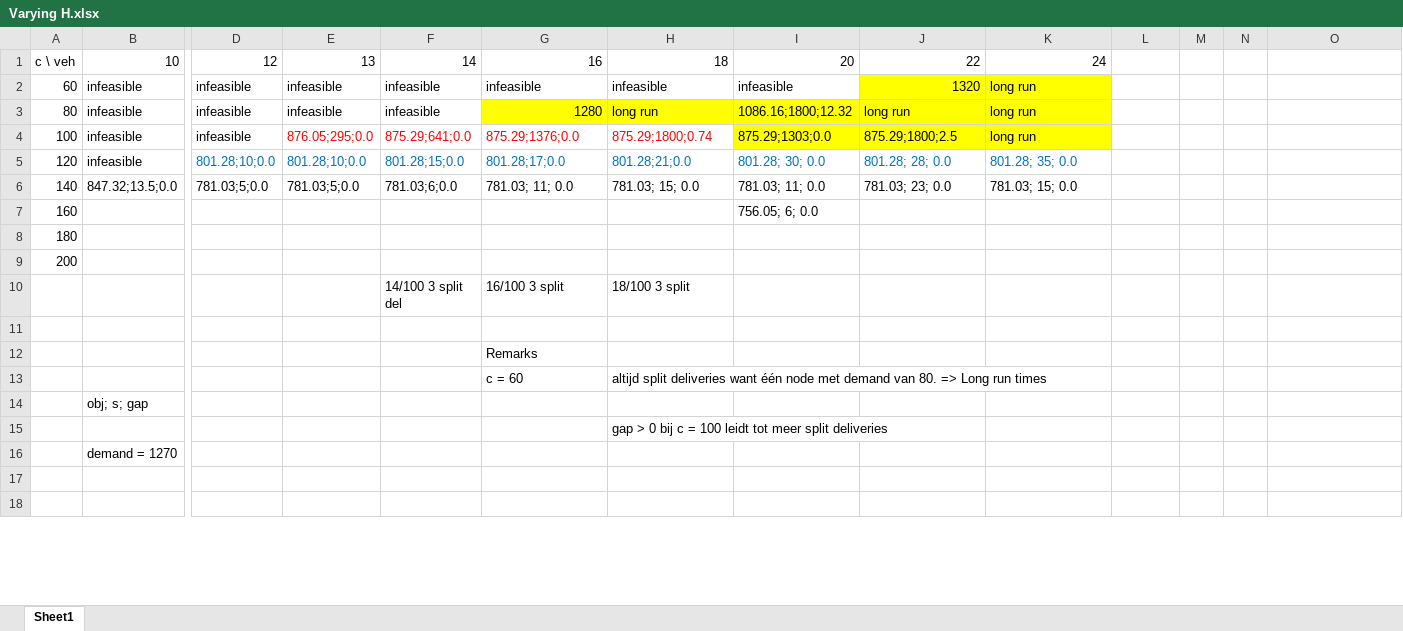
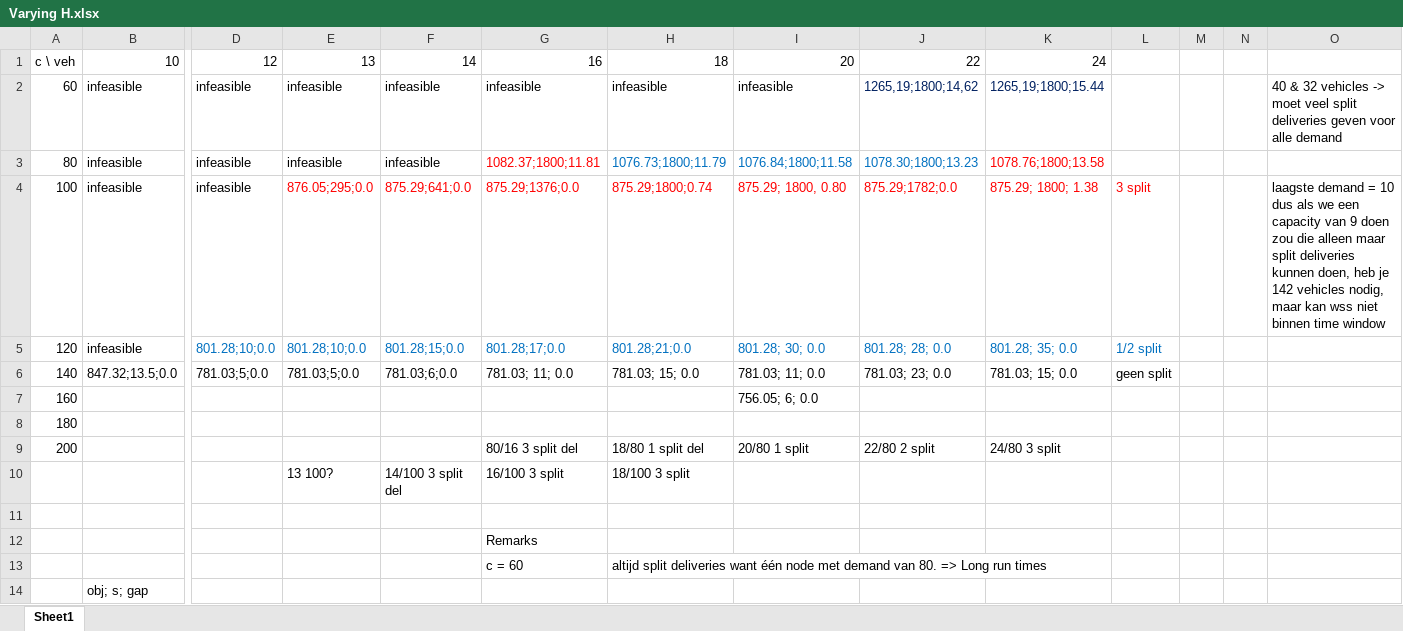
Before and after one commit to Pimfromthefields/QML-Q2, an Excel workbook: Varying H.xlsx, sheet Sheet1, drawn as a sheet; only a part is shown, gaps mark what is left out; the shorter side is filled out with more unchanged rows; values as stored, in another font and other column widths than the file's, no borders; removed rows and columns are numbered as before the commit, all else as after; rows hold the shown columns only; the diff covers the shown part only; the diff names each change by its address in the sheet, - before the commit and + after, or states it on an @@ line.

```diff
--- a/Varying H.xlsx (sheet Sheet1)
+++ b/Varying H.xlsx (sheet Sheet1)
-J2: 1320
+J2: 1265,19;1800;14,62
@@ J2:K2 fill: #FFFF00 → none, text colour: black → #002060 @@
-K2: long run
+K2: 1265,19;1800;15.44
-O2: (empty)
+O2: 40 & 32 vehicles -> moet veel split deliveries geven voor alle demand
-G3: 1280
+G3: 1082.37;1800;11.81
-G3:K3 fill: #FFFF00
+G3:K3 fill: none
-G3 text colour: black
+G3 text colour: #FF0000
-H3: long run
+H3: 1076.73;1800;11.79
-H3:J3 text colour: black
+H3:J3 text colour: #0070C0
-I3: 1086.16;1800;12.32
+I3: 1076.84;1800;11.58
-J3: long run
+J3: 1078.30;1800;13.23
-K3: long run
+K3: 1078.76;1800;13.58
-K3 text colour: black
+K3 text colour: #FF0000
-I4: 875.29;1303;0.0
+I4: 875.29; 1800, 0.80
@@ I4:K4 fill: #FFFF00 → none, text colour: black → #FF0000 @@
-J4: 875.29;1800;2.5
+J4: 875.29;1782;0.0
-K4: long run
+K4: 875.29; 1800; 1.38
-L4: (empty)
+L4: 3 split
-O4: (empty)
+O4: laagste demand = 10 dus als we een capacity van 9 doen zou die alleen maar split deliveries kunnen doen, heb je 142 vehicles nodig, maar kan wss niet binnen time window
-L5: (empty)
+L5: 1/2 split
-L6: (empty)
+L6: geen split
-row 9: 200
+row 9: 200 |  |  |  |  | 80/16 3 split del | 18/80 1 split del | 20/80 1 split | 22/80 2 split | 24/80 3 split
-E10: (empty)
+E10: 13 100?
```
Also changed, not shown: 16 added rows, 1 removed row and 2 edited cells elsewhere in this sheet, 5 other files.
